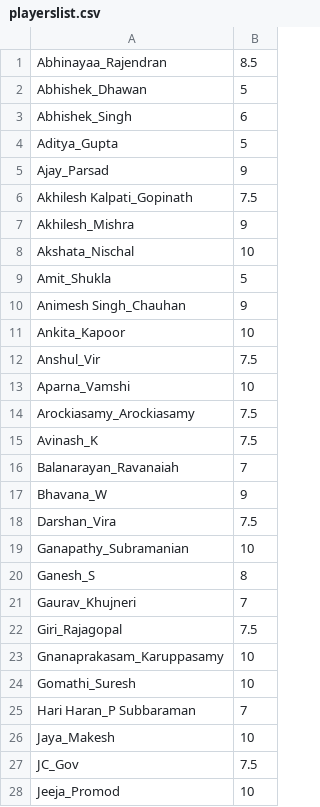
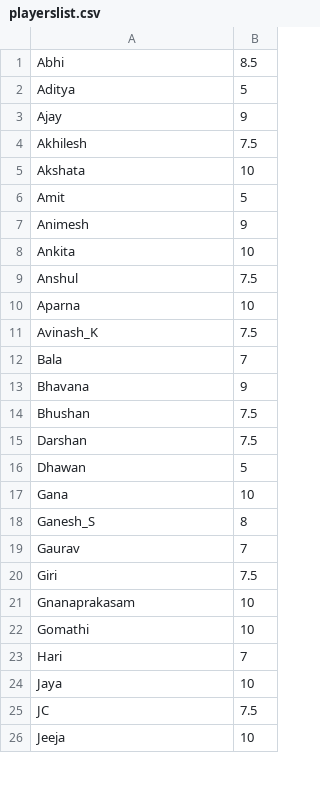
Before and after one commit to jayachandrangs/cbc1.github.io, a CSV file: playerslist.csv, drawn as a sheet; only a part is shown; the diff covers the shown part only.

```diff
--- a/playerslist.csv
+++ b/playerslist.csv
@@ -1,28 +1,26 @@
-Abhinayaa_Rajendran,8.5
-Abhishek_Dhawan,5
-Abhishek_Singh,6
-Aditya_Gupta,5
-Ajay_Parsad,9
-Akhilesh Kalpati_Gopinath,7.5
-Akhilesh_Mishra,9
-Akshata_Nischal,10
-Amit_Shukla,5
-Animesh Singh_Chauhan,9
-Ankita_Kapoor,10
-Anshul_Vir,7.5
-Aparna_Vamshi,10
-Arockiasamy_Arockiasamy,7.5
+Abhi,8.5
+Aditya,5
+Ajay,9
+Akhilesh,7.5
+Akshata,10
+Amit,5
+Animesh ,9
+Ankita,10
+Anshul,7.5
+Aparna,10
 Avinash_K,7.5
-Balanarayan_Ravanaiah,7
-Bhavana_W,9
-Darshan_Vira,7.5
-Ganapathy_Subramanian,10
+Bala,7
+Bhavana,9
+Bhushan,7.5
+Darshan,7.5
+Dhawan,5
+Gana,10
 Ganesh_S,8
-Gaurav_Khujneri,7
-Giri_Rajagopal,7.5
-Gnanaprakasam_Karuppasamy,10
-Gomathi_Suresh,10
-Hari Haran_P Subbaraman,7
-Jaya_Makesh,10
-JC_Gov,7.5
-Jeeja_Promod,10
+Gaurav,7
+Giri,7.5
+Gnanaprakasam,10
+Gomathi,10
+Hari,7
+Jaya,10
+JC,7.5
+Jeeja,10
```
Also changed, not shown: 7 added rows, 6 removed rows, 8 moved rows and 38 edited cells elsewhere in this file, 1 other file.
